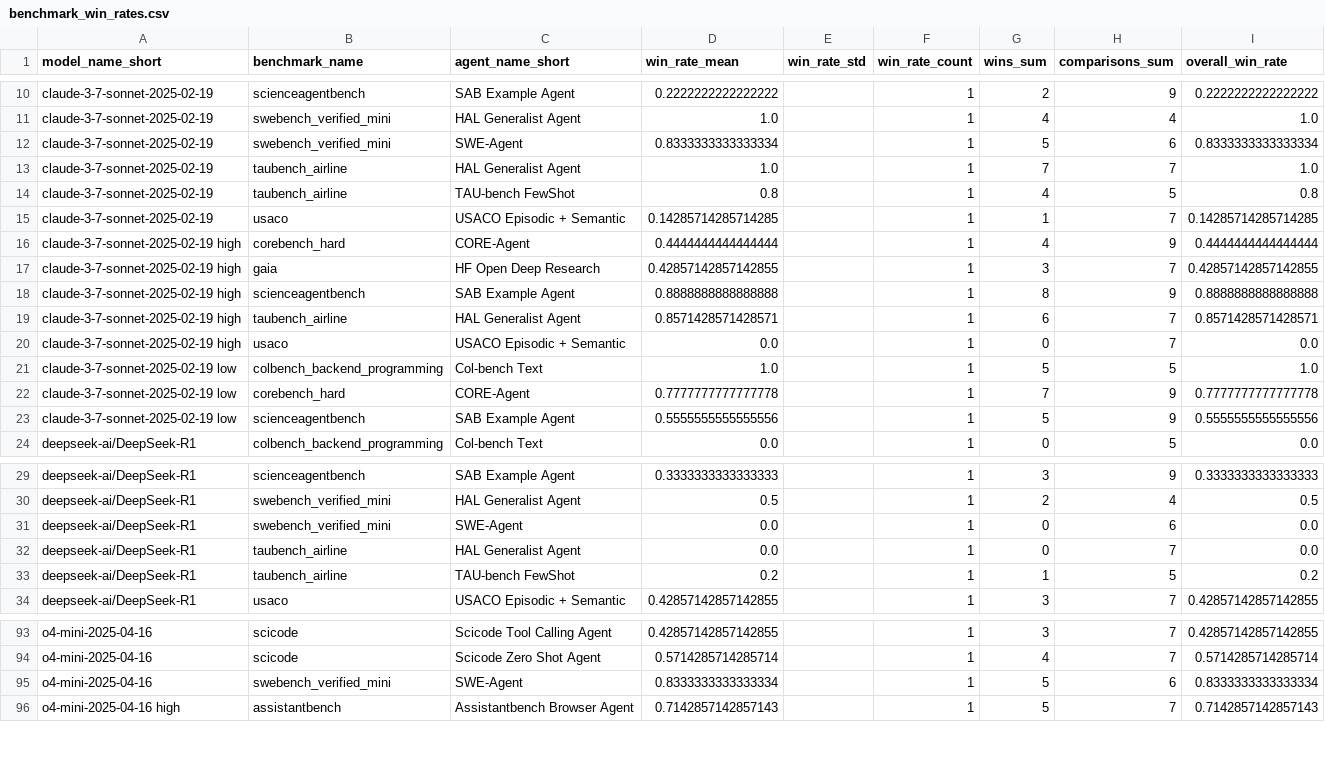
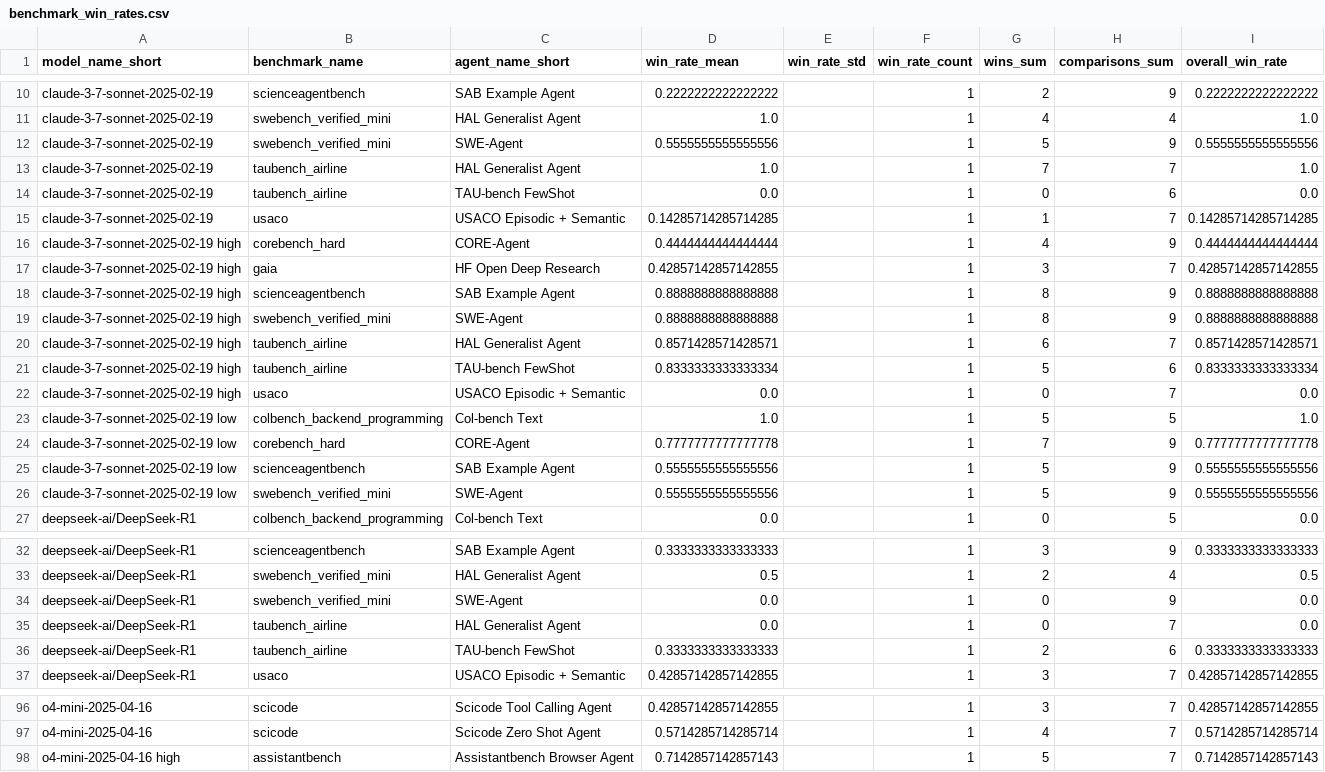
Before and after one commit to vminvsky/hal-analysis, a CSV file: benchmark_win_rates.csv, drawn as a sheet; only a part is shown, gaps mark what is left out; the diff covers the shown part only.

```diff
--- a/benchmark_win_rates.csv
+++ b/benchmark_win_rates.csv
@@ -11,5 +11,5 @@ claude-3-7-sonnet-2025-02-19,scienceagentbench,SAB Example Agent,0.2222222222222
 claude-3-7-sonnet-2025-02-19,swebench_verified_mini,HAL Generalist Agent,1.0,,1,4,4,1.0
-claude-3-7-sonnet-2025-02-19,swebench_verified_mini,SWE-Agent,0.8333333333333334,,1,5,6,0.8333333333333334
+claude-3-7-sonnet-2025-02-19,swebench_verified_mini,SWE-Agent,0.5555555555555556,,1,5,9,0.5555555555555556
 claude-3-7-sonnet-2025-02-19,taubench_airline,HAL Generalist Agent,1.0,,1,7,7,1.0
-claude-3-7-sonnet-2025-02-19,taubench_airline,TAU-bench FewShot,0.8,,1,4,5,0.8
+claude-3-7-sonnet-2025-02-19,taubench_airline,TAU-bench FewShot,0.0,,1,0,6,0.0
 claude-3-7-sonnet-2025-02-19,usaco,USACO Episodic + Semantic,0.14285714285714285,,1,1,7,0.14285714285714285
@@ -18,3 +18,5 @@ claude-3-7-sonnet-2025-02-19 high,gaia,HF Open Deep Research,0.42857142857142855
 claude-3-7-sonnet-2025-02-19 high,scienceagentbench,SAB Example Agent,0.8888888888888888,,1,8,9,0.8888888888888888
+claude-3-7-sonnet-2025-02-19 high,swebench_verified_mini,SWE-Agent,0.8888888888888888,,1,8,9,0.8888888888888888
 claude-3-7-sonnet-2025-02-19 high,taubench_airline,HAL Generalist Agent,0.8571428571428571,,1,6,7,0.8571428571428571
+claude-3-7-sonnet-2025-02-19 high,taubench_airline,TAU-bench FewShot,0.8333333333333334,,1,5,6,0.8333333333333334
 claude-3-7-sonnet-2025-02-19 high,usaco,USACO Episodic + Semantic,0.0,,1,0,7,0.0
@@ -23,2 +25,3 @@ claude-3-7-sonnet-2025-02-19 low,corebench_hard,CORE-Agent,0.7777777777777778,,1
 claude-3-7-sonnet-2025-02-19 low,scienceagentbench,SAB Example Agent,0.5555555555555556,,1,5,9,0.5555555555555556
+claude-3-7-sonnet-2025-02-19 low,swebench_verified_mini,SWE-Agent,0.5555555555555556,,1,5,9,0.5555555555555556
 deepseek-ai/DeepSeek-R1,colbench_backend_programming,Col-bench Text,0.0,,1,0,5,0.0
@@ -30,5 +33,5 @@ deepseek-ai/DeepSeek-R1,scienceagentbench,SAB Example Agent,0.3333333333333333,,
 deepseek-ai/DeepSeek-R1,swebench_verified_mini,HAL Generalist Agent,0.5,,1,2,4,0.5
-deepseek-ai/DeepSeek-R1,swebench_verified_mini,SWE-Agent,0.0,,1,0,6,0.0
+deepseek-ai/DeepSeek-R1,swebench_verified_mini,SWE-Agent,0.0,,1,0,9,0.0
 deepseek-ai/DeepSeek-R1,taubench_airline,HAL Generalist Agent,0.0,,1,0,7,0.0
-deepseek-ai/DeepSeek-R1,taubench_airline,TAU-bench FewShot,0.2,,1,1,5,0.2
+deepseek-ai/DeepSeek-R1,taubench_airline,TAU-bench FewShot,0.3333333333333333,,1,2,6,0.3333333333333333
 deepseek-ai/DeepSeek-R1,usaco,USACO Episodic + Semantic,0.42857142857142855,,1,3,7,0.42857142857142855
@@ -94,3 +97,2 @@ o4-mini-2025-04-16,scicode,Scicode Tool Calling Agent,0.42857142857142855,,1,3,7
 o4-mini-2025-04-16,scicode,Scicode Zero Shot Agent,0.5714285714285714,,1,4,7,0.5714285714285714
-o4-mini-2025-04-16,swebench_verified_mini,SWE-Agent,0.8333333333333334,,1,5,6,0.8333333333333334
 o4-mini-2025-04-16 high,assistantbench,Assistantbench Browser Agent,0.7142857142857143,,1,5,7,0.7142857142857143
```
Also changed, not shown: 6 added rows, 4 removed rows and 22 edited cells elsewhere in this file, benchmark_win_rates_max.csv, model_win_rates.csv, 30 other files.
